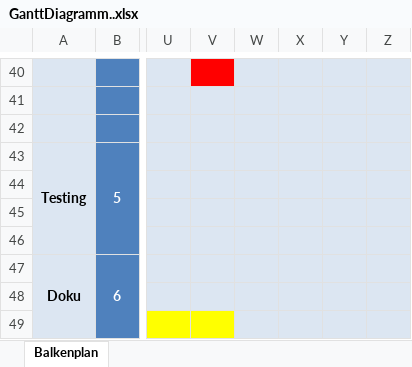
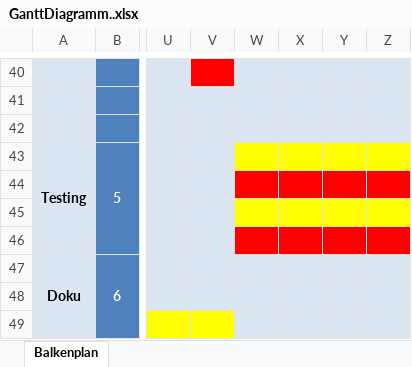
Before and after one commit to mrepisch/picsarelove, an Excel workbook: Doku/GanttDiagramm..xlsx, sheet Balkenplan, drawn as a sheet; only a part is shown, gaps mark what is left out; values as stored, in another font and other column widths than the file's, no borders; the diff names each change by its address in the sheet, - before the commit and + after, or states it on an @@ line.

Commit message:
Merge, Doku, neues SQL login + neuer DB name

```diff
--- a/Doku/GanttDiagramm..xlsx (sheet Balkenplan)
+++ b/Doku/GanttDiagramm..xlsx (sheet Balkenplan)
-W43:Z43 fill: #DCE6F2
+W43:Z43 fill: #FFFF00
-W44:Z44 fill: #DCE6F2
+W44:Z44 fill: #FF0000
-W45:Z45 fill: #DCE6F2
+W45:Z45 fill: #FFFF00
-W46:Z46 fill: #DCE6F2
+W46:Z46 fill: #FF0000
```
Also changed, not shown: 3 other files.
